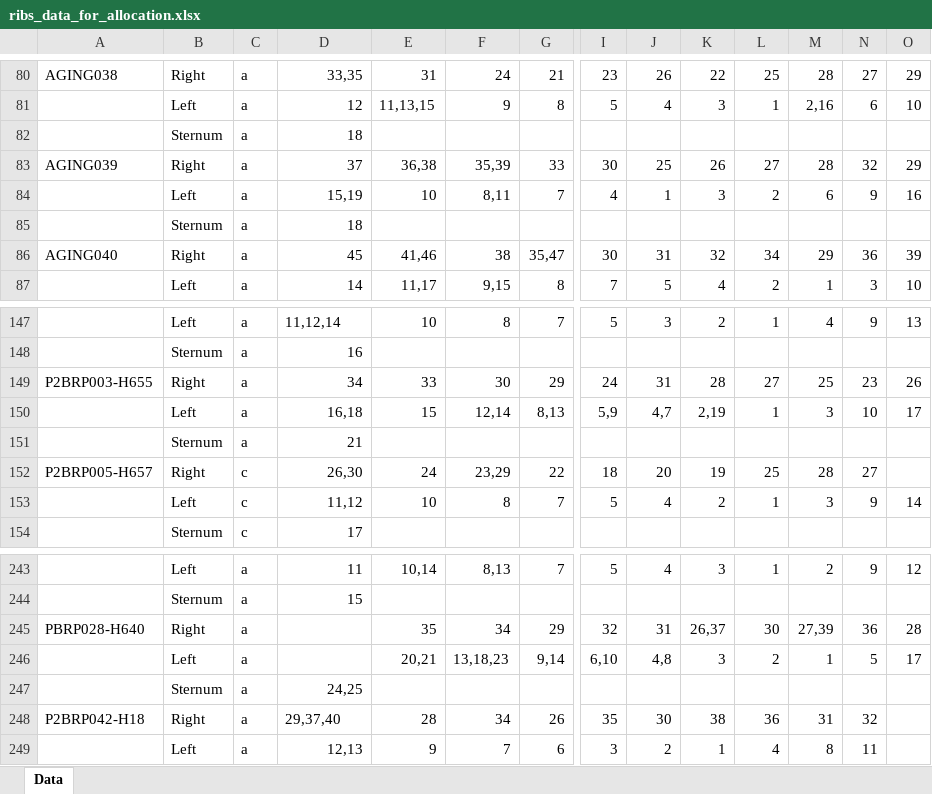
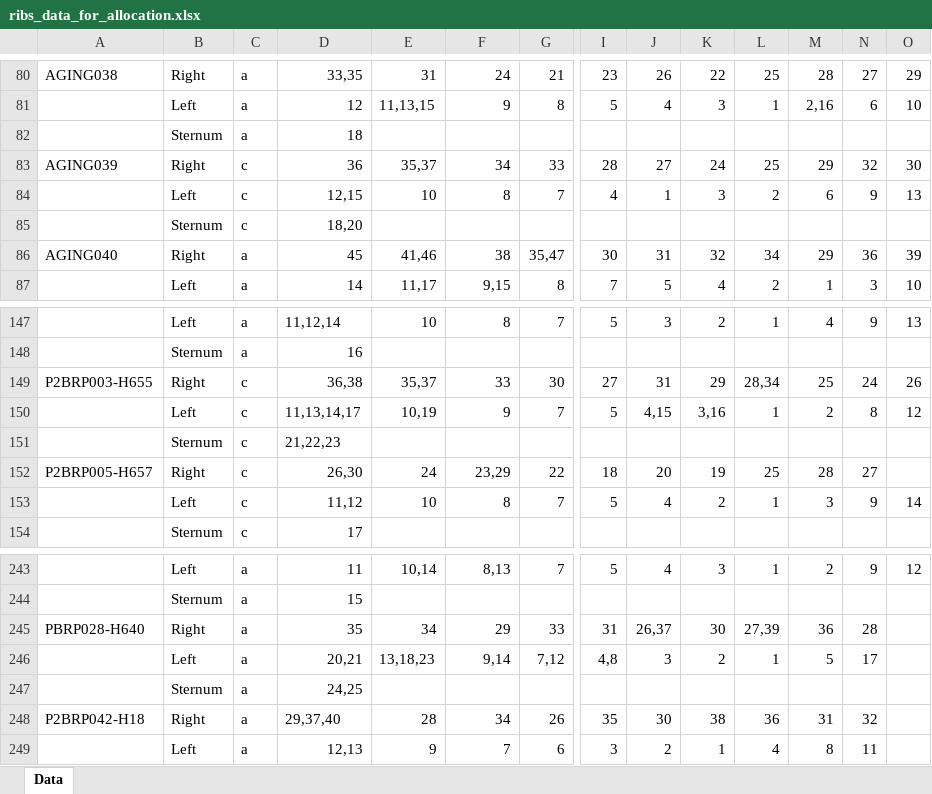
Before and after one commit to mpag253/Ribs, an Excel workbook: segmentation/ribs_data_for_allocation.xlsx, sheet Data, drawn as a sheet; only a part is shown, gaps mark what is left out; values as stored, in another font and other column widths than the file's, no cell formats; removed rows and columns are numbered as before the commit, all else as after; rows hold the shown columns only; the diff covers the shown part only; the diff names each change by its address in the sheet, - before the commit and + after, or states it on an @@ line.

```diff
--- a/segmentation/ribs_data_for_allocation.xlsx (sheet Data)
+++ b/segmentation/ribs_data_for_allocation.xlsx (sheet Data)
-C83:C84: a
+C83:C84: c
-D83: 37
+D83: 36
-E83: 36,38
+E83: 35,37
-F83: 35,39
+F83: 34
-I83: 30
+I83: 28
-J83: 25
+J83: 27
-K83: 26
+K83: 24
-L83: 27
+L83: 25
-M83: 28
+M83: 29
-O83: 29
+O83: 30
-D84: 15,19
+D84: 12,15
-F84: 8,11
+F84: 8
-O84: 16
+O84: 13
-row 85:  | Sternum | a | 18
+row 85:  | Sternum | c | 18,20
-C149: a
+C149: c
-D149: 34
+D149: 36,38
-E149: 33
+E149: 35,37
-F149: 30
+F149: 33
-G149: 29
+G149: 30
-I149: 24
+I149: 27
-K149: 28
+K149: 29
-L149: 27
+L149: 28,34
-N149: 23
+N149: 24
-row 150:  | Left | a | 16,18 | 15 | 12,14 | 8,13 | 5,9 | 4,7 | 2,19 | 1 | 3 | 10 | 17
-row 151:  | Sternum | a | 21
+row 150:  | Left | c | 11,13,14,17 | 10,19 | 9 | 7 | 5 | 4,15 | 3,16 | 1 | 2 | 8 | 12
+row 151:  | Sternum | c | 21,22,23
-row 245: PBRP028-H640 | Right | a |  | 35 | 34 | 29 | 32 | 31 | 26,37 | 30 | 27,39 | 36 | 28
-row 246:  | Left | a |  | 20,21 | 13,18,23 | 9,14 | 6,10 | 4,8 | 3 | 2 | 1 | 5 | 17
+row 245: PBRP028-H640 | Right | a | 35 | 34 | 29 | 33 | 31 | 26,37 | 30 | 27,39 | 36 | 28
+row 246:  | Left | a | 20,21 | 13,18,23 | 9,14 | 7,12 | 4,8 | 3 | 2 | 1 | 5 | 17
```
Also changed, not shown: 31 added rows, 31 removed rows and 44 edited cells elsewhere in this sheet, cell formats, ribs_checklist.xlsx, 9 other files.
